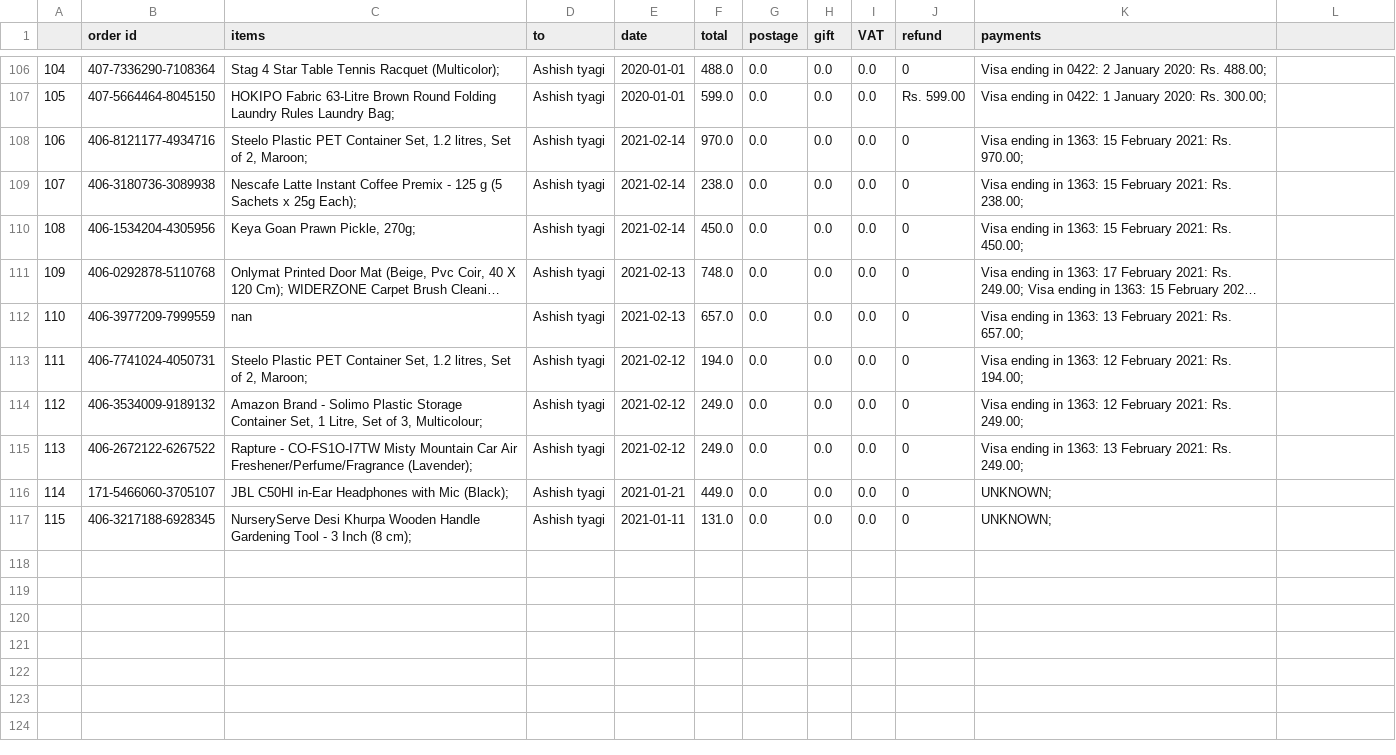
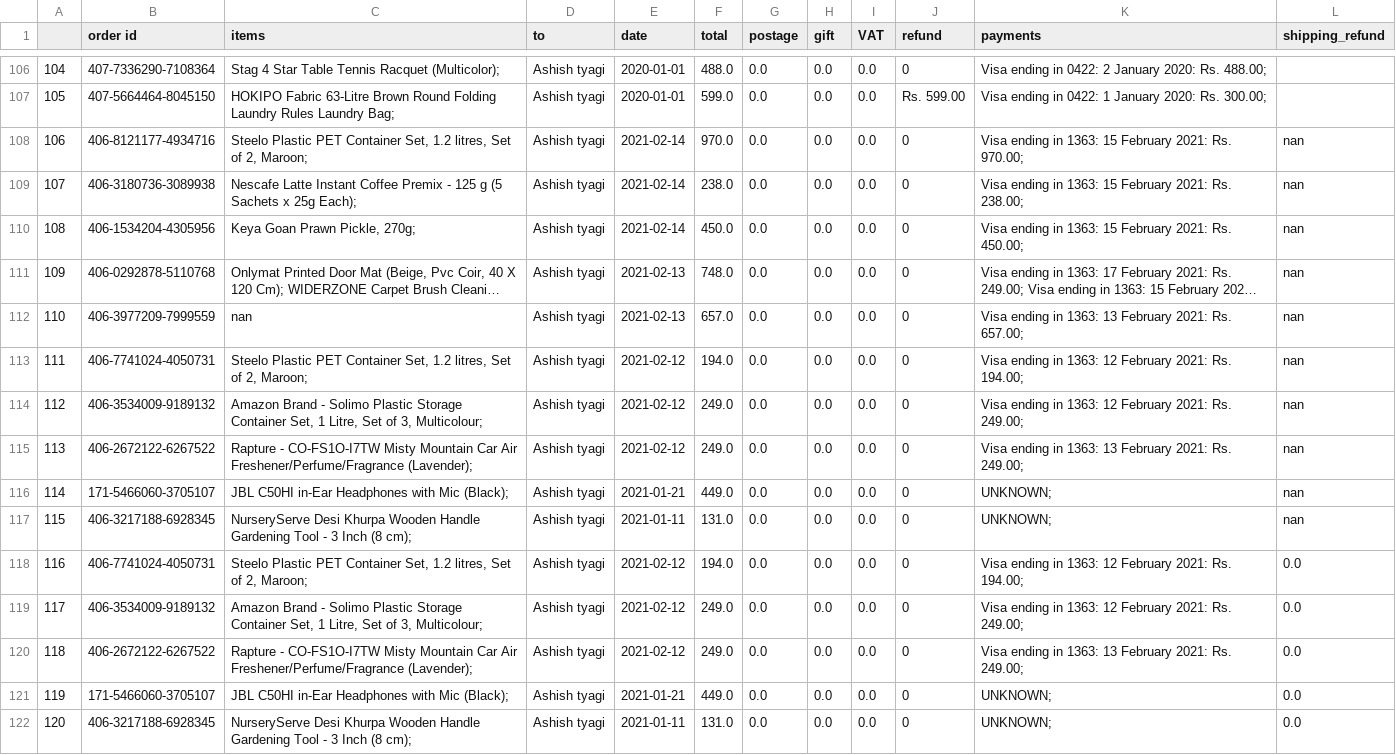
Before and after one commit to shantanutyagi67/Amazon_History, a CSV file: Using extension/total.csv, drawn as a sheet; only a part is shown, gaps mark what is left out; long unchanged cells end in …; the diff names each change by its address in the sheet, - before the commit and + after, or states it on an @@ line.

```diff
--- a/Using extension/total.csv
+++ b/Using extension/total.csv
-L1: (empty)
+L1: shipping_refund
-L108:L117 (shipping_refund): (empty)
+L108:L117 (shipping_refund): nan
+row 118: 116 | 406-7741024-4050731 | Steelo Plastic PET Container Set, 1.2 litres, Set of 2, Maroon; | Ashish tyagi | 2021-02-12 | 194.0 | 0.0 | 0.0 | 0.0 | 0 | Visa ending in 1363: 12 February 2021: Rs. 194.00; | 0.0
+row 119: 117 | 406-3534009-9189132 | Amazon Brand - Solimo Plastic Storage Container Set, 1 Litre, Set of 3, Multicolour; | Ashish tyagi | 2021-02-12 | 249.0 | 0.0 | 0.0 | 0.0 | 0 | Visa ending in 1363: 12 February 2021: Rs. 249.00; | 0.0
+row 120: 118 | 406-2672122-6267522 | Rapture - CO-FS1O-I7TW Misty Mountain Car Air Freshener/Perfume/Fragrance (Lavender); | Ashish tyagi | 2021-02-12 | 249.0 | 0.0 | 0.0 | 0.0 | 0 | Visa ending in 1363: 13 February 2021: Rs. 249.00; | 0.0
+row 121: 119 | 171-5466060-3705107 | JBL C50HI in-Ear Headphones with Mic (Black); | Ashish tyagi | 2021-01-21 | 449.0 | 0.0 | 0.0 | 0.0 | 0 | UNKNOWN; | 0.0
+row 122: 120 | 406-3217188-6928345 | NurseryServe Desi Khurpa Wooden Handle Gardening Tool - 3 Inch (8 cm); | Ashish tyagi | 2021-01-11 | 131.0 | 0.0 | 0.0 | 0.0 | 0 | UNKNOWN; | 0.0
```
Also changed, not shown: Using extension/2021.csv, 6 other files.
